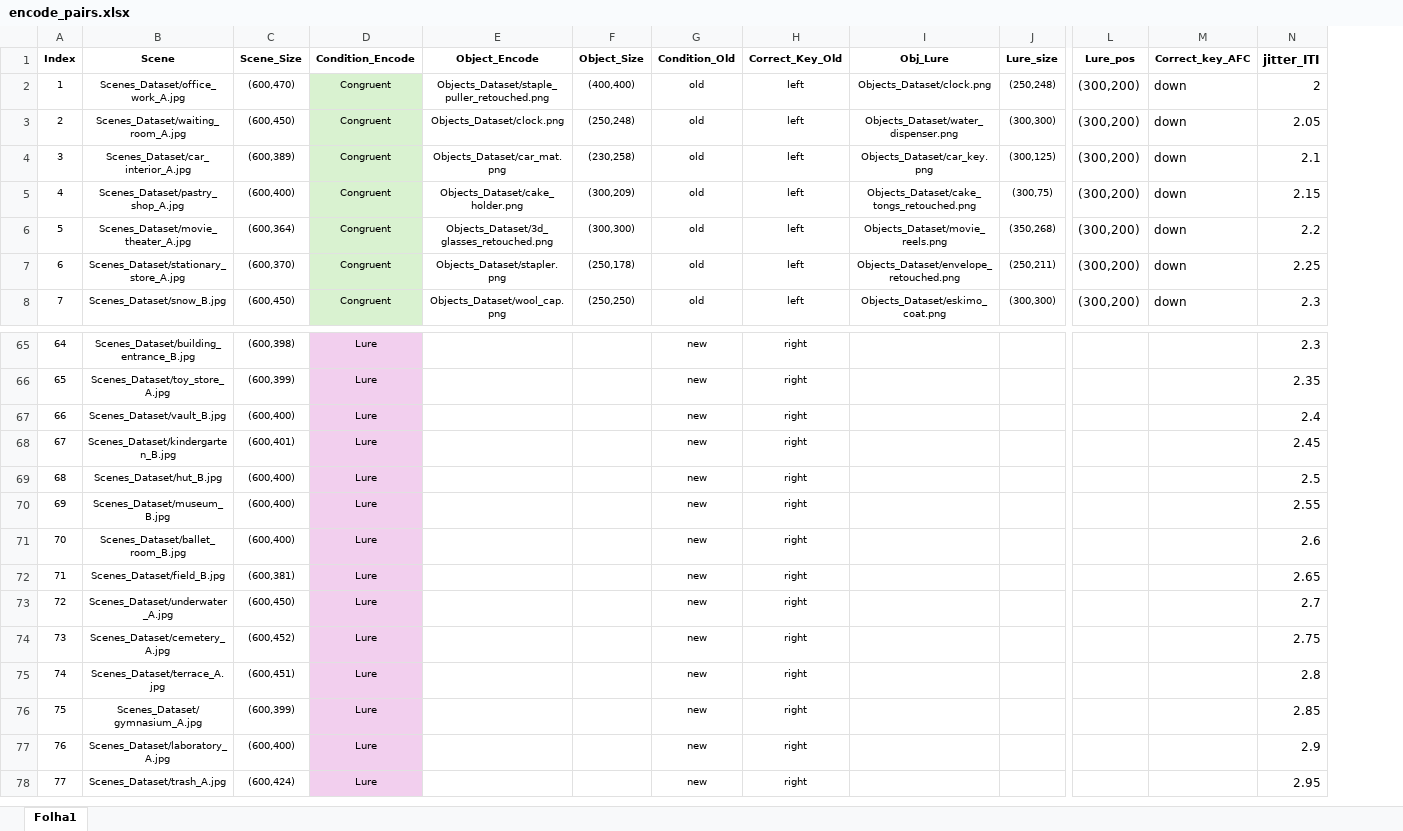
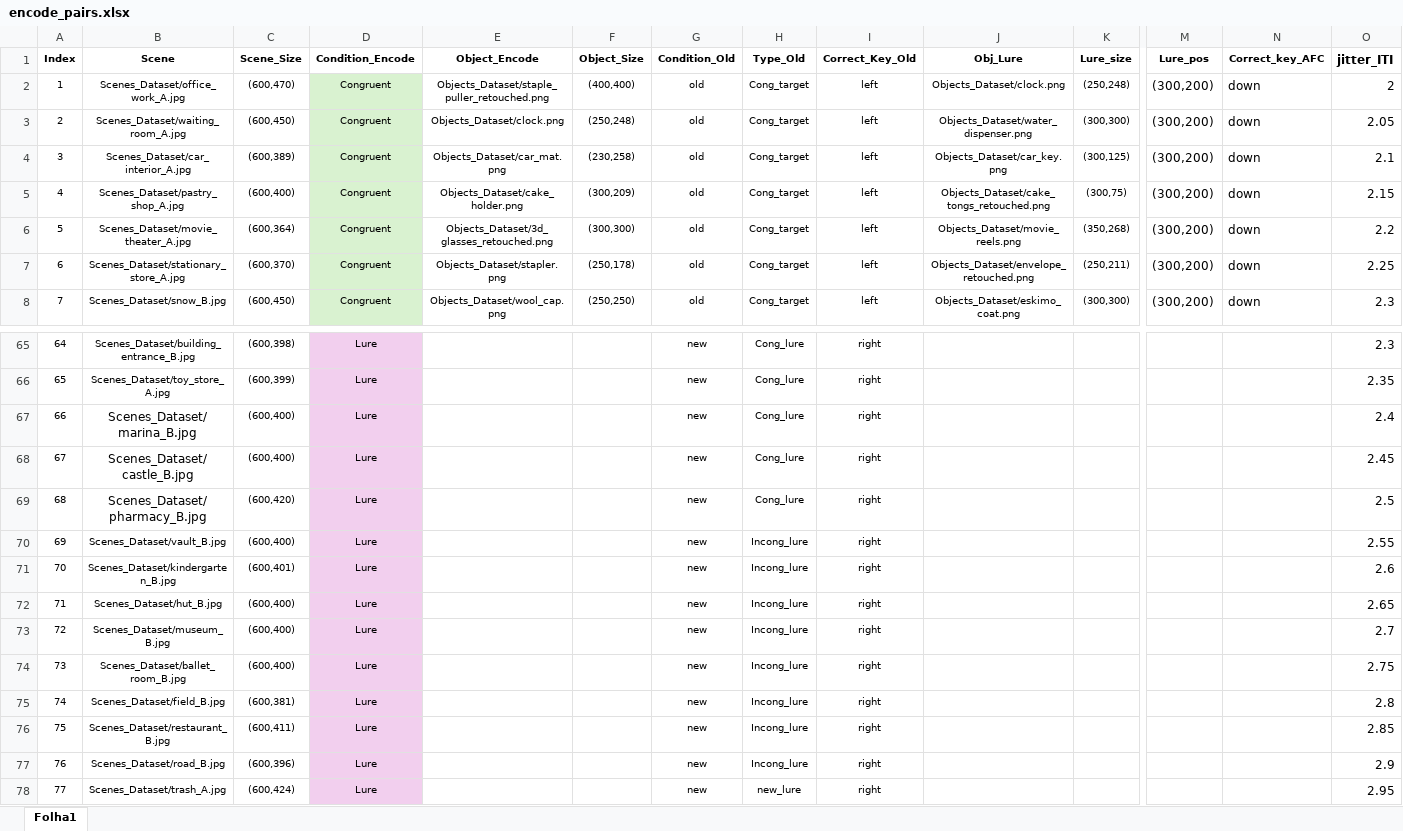
Before and after one commit to alexrfandrade/SEED, an Excel workbook: encode_pairs.xlsx, sheet Folha1, drawn as a sheet; only a part is shown, gaps mark what is left out; values as stored, in another font and other column widths than the file's, no borders; removed rows and columns are numbered as before the commit, all else as after; rows hold the shown columns only; the diff names each change by its address in the sheet, - before the commit and + after, or states it on an @@ line.

Commit message:
Updated encode .xlsx
ensured balance between congruent_B and incong_B lures for Old/New task

```diff
--- a/encode_pairs.xlsx (sheet Folha1)
+++ b/encode_pairs.xlsx (sheet Folha1)
+column H (Type_Old), rows 2-8: all Cong_target; rows 65-66: Cong_lure | Cong_lure; rows 70-78: Incong_lure | Incong_lure | Incong_lure | Incong_lure | Incong_lure | Incong_lure | Incong_lure | Incong_lure | new_lure
+row 67: 66 | Scenes_Dataset/marina_B.jpg | (600,400) | Lure |  |  | new | Cong_lure | right |  |  |  |  | 2.4
+row 68: 67 | Scenes_Dataset/castle_B.jpg | (600,400) | Lure |  |  | new | Cong_lure | right |  |  |  |  | 2.45
+row 69: 68 | Scenes_Dataset/pharmacy_B.jpg | (600,420) | Lure |  |  | new | Cong_lure | right |  |  |  |  | 2.5
@@ column A (Index) renumbered between rows 70 and 75 @@
-O70 (jitter_ITI): 2.4
+O70 (jitter_ITI): 2.55
-O71 (jitter_ITI): 2.45
+O71 (jitter_ITI): 2.6
-O72 (jitter_ITI): 2.5
+O72 (jitter_ITI): 2.65
-O73 (jitter_ITI): 2.55
+O73 (jitter_ITI): 2.7
-O74 (jitter_ITI): 2.6
+O74 (jitter_ITI): 2.75
-O75 (jitter_ITI): 2.65
+O75 (jitter_ITI): 2.8
-row 73: 72 | Scenes_Dataset/underwater_A.jpg | (600,450) | Lure |  |  | new | right |  |  |  |  | 2.7
-row 74: 73 | Scenes_Dataset/cemetery_A.jpg | (600,452) | Lure |  |  | new | right |  |  |  |  | 2.75
-row 75: 74 | Scenes_Dataset/terrace_A.jpg | (600,451) | Lure |  |  | new | right |  |  |  |  | 2.8
-B76 (Scene): Scenes_Dataset/gymnasium_A.jpg
+B76 (Scene): Scenes_Dataset/restaurant_B.jpg
-C76 (Scene_Size): (600,399)
+C76 (Scene_Size): (600,411)
-B77 (Scene): Scenes_Dataset/laboratory_A.jpg
+B77 (Scene): Scenes_Dataset/road_B.jpg
-C77 (Scene_Size): (600,400)
+C77 (Scene_Size): (600,396)
```
